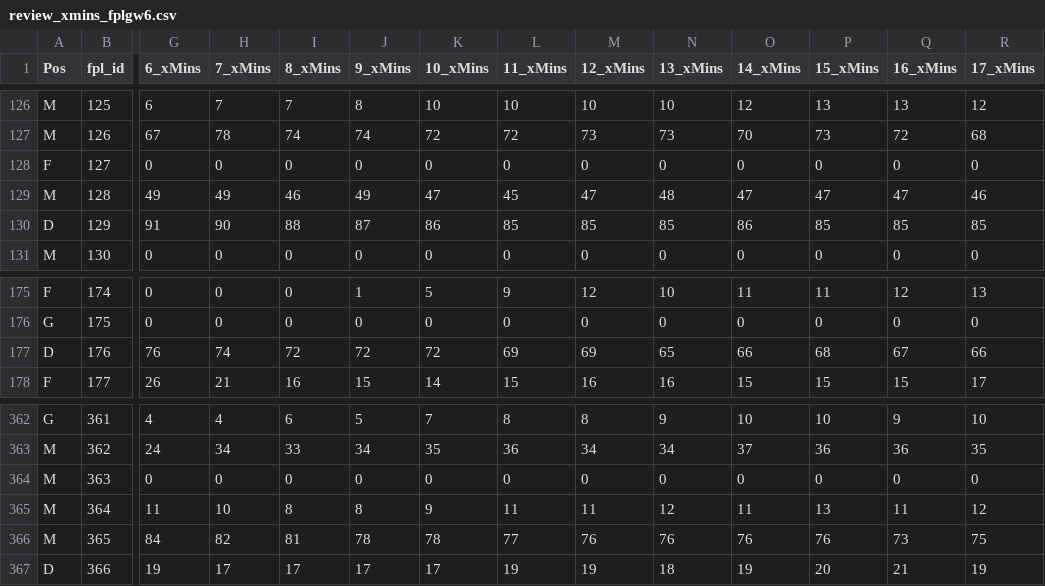
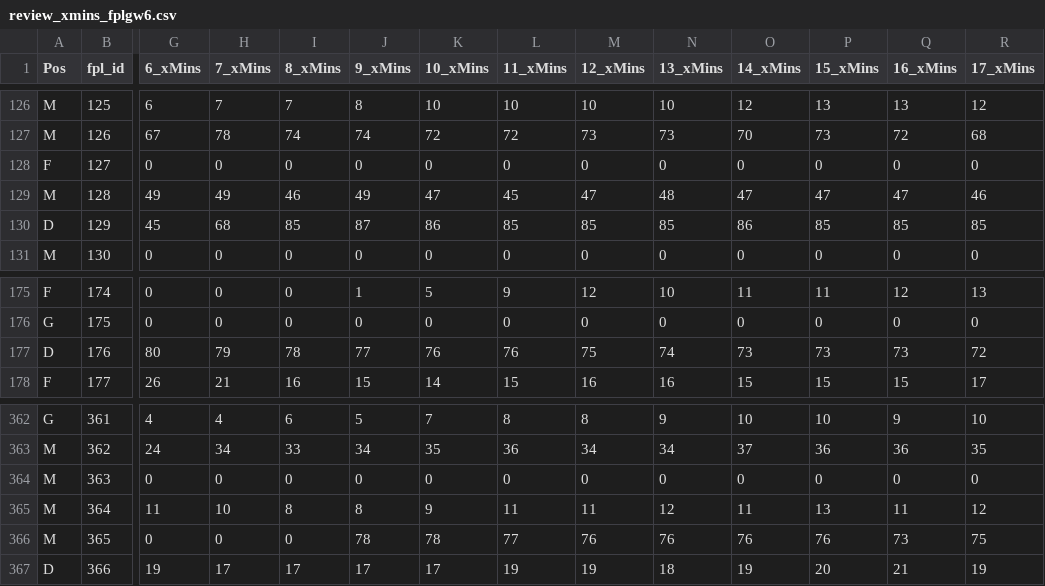
Before and after one commit to SamTroy/SkyFF_Optimization, a CSV file: data/past_model_outputs/review_xmins_fplgw6.csv, drawn as a sheet; only a part is shown, gaps mark what is left out; the diff names each change by its address in the sheet, - before the commit and + after, or states it on an @@ line.

```diff
--- a/data/past_model_outputs/review_xmins_fplgw6.csv
+++ b/data/past_model_outputs/review_xmins_fplgw6.csv
-G130 (6_xMins): 91
+G130 (6_xMins): 45
-H130 (7_xMins): 90
+H130 (7_xMins): 68
-I130 (8_xMins): 88
+I130 (8_xMins): 85
-G177 (6_xMins): 76
+G177 (6_xMins): 80
-H177 (7_xMins): 74
+H177 (7_xMins): 79
-I177 (8_xMins): 72
+I177 (8_xMins): 78
-J177 (9_xMins): 72
+J177 (9_xMins): 77
-K177 (10_xMins): 72
+K177 (10_xMins): 76
-L177 (11_xMins): 69
+L177 (11_xMins): 76
-M177 (12_xMins): 69
+M177 (12_xMins): 75
-N177 (13_xMins): 65
+N177 (13_xMins): 74
-O177 (14_xMins): 66
+O177 (14_xMins): 73
-P177 (15_xMins): 68
+P177 (15_xMins): 73
-Q177 (16_xMins): 67
+Q177 (16_xMins): 73
-R177 (17_xMins): 66
+R177 (17_xMins): 72
-G366 (6_xMins): 84
+G366 (6_xMins): 0
-H366 (7_xMins): 82
+H366 (7_xMins): 0
-I366 (8_xMins): 81
+I366 (8_xMins): 0
```
Also changed, not shown: data/past_model_outputs/skymodel_output_fplgw6.csv, data/prior_player_data.csv, 4 other files.
